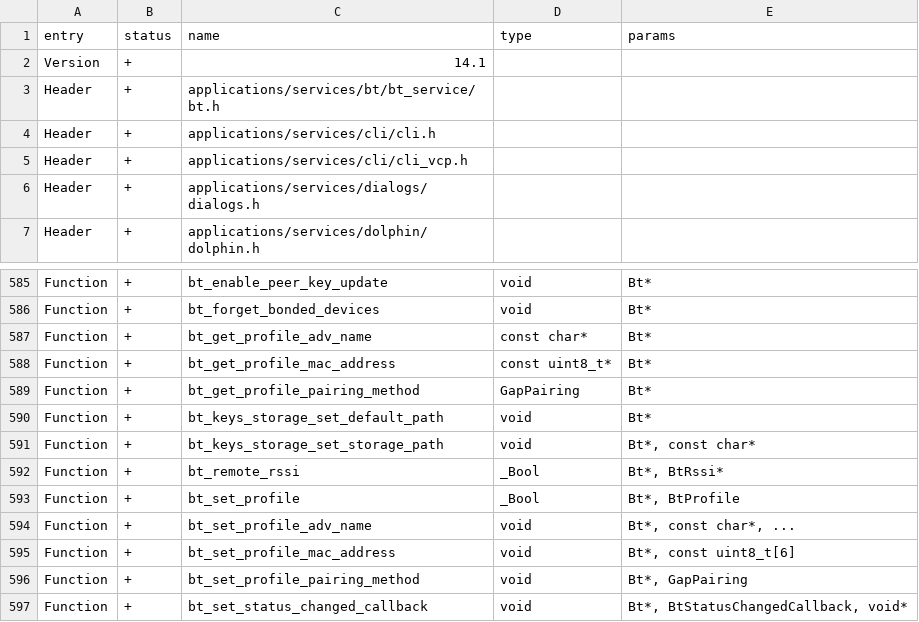
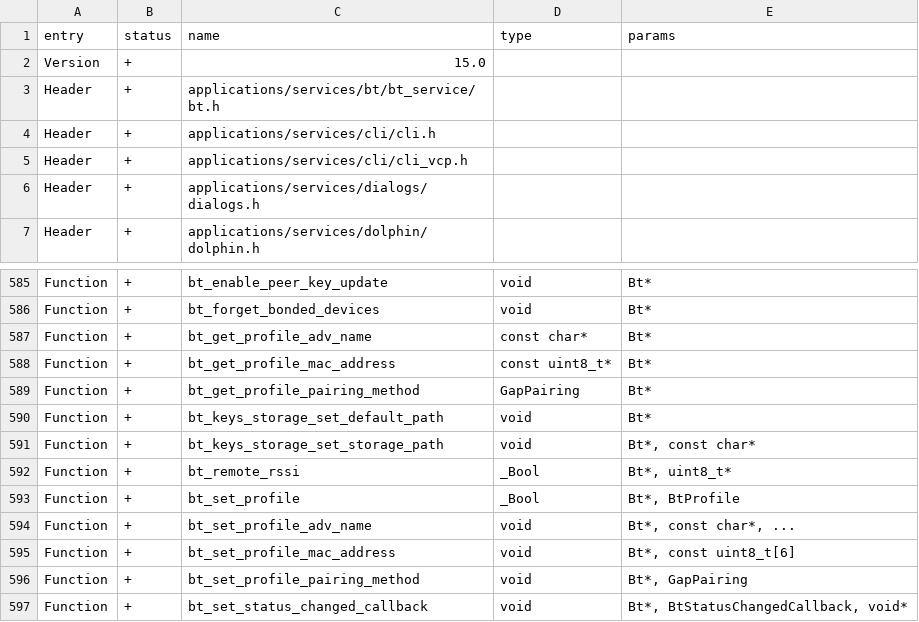
Before and after one commit to KuriGohan-Kamehameha/nXtreme-Firmware, a CSV file: firmware/targets/f7/api_symbols.csv, drawn as a sheet; only a part is shown, gaps mark what is left out.

```diff
--- a/firmware/targets/f7/api_symbols.csv
+++ b/firmware/targets/f7/api_symbols.csv
@@ -1,3 +1,3 @@
 entry,status,name,type,params
-Version,+,14.1,,
+Version,+,15.0,,
 Header,+,applications/services/bt/bt_service/bt.h,,
@@ -591,3 +591,3 @@ Function,+,bt_keys_storage_set_default_path,void,Bt*
 Function,+,bt_keys_storage_set_storage_path,void,"Bt*, const char*"
-Function,+,bt_remote_rssi,_Bool,"Bt*, BtRssi*"
+Function,+,bt_remote_rssi,_Bool,"Bt*, uint8_t*"
 Function,+,bt_set_profile,_Bool,"Bt*, BtProfile"
```
Also changed, not shown: 9 other files.
